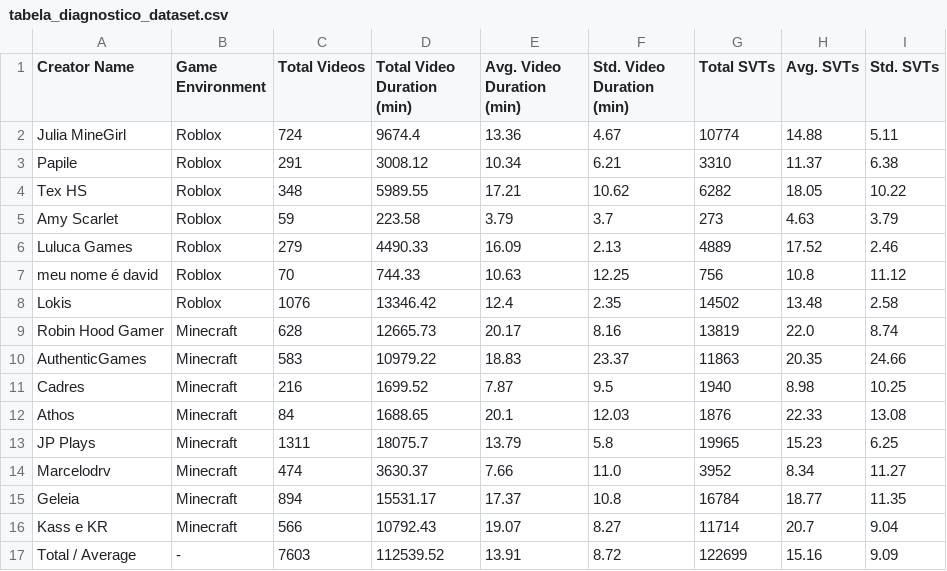
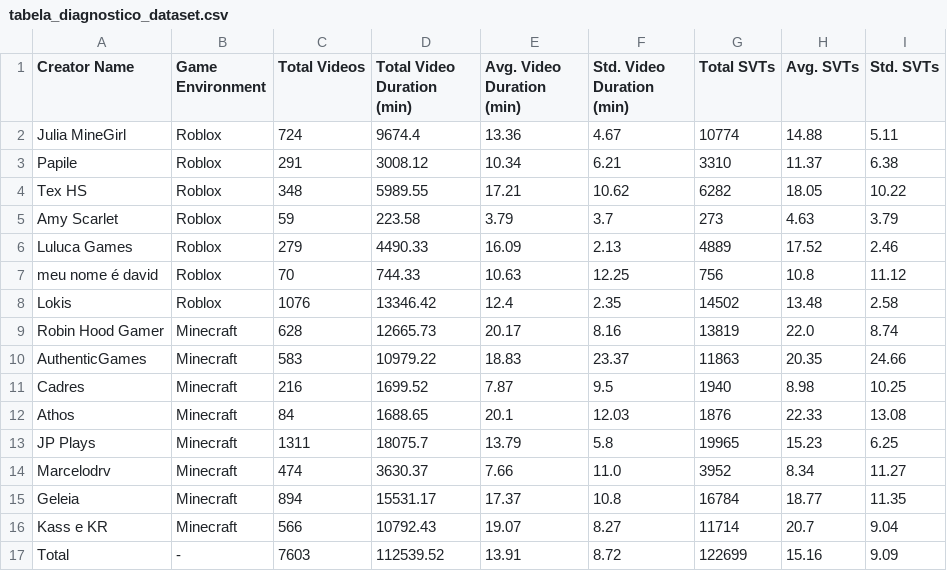
Before and after one commit to Stambassi/IC-Modelagem-de-influenciadores-infantis, a CSV file: Coletor/crawler/estatistica/tabela_diagnostico_dataset.csv, drawn as a sheet.

```diff
--- a/Coletor/crawler/estatistica/tabela_diagnostico_dataset.csv
+++ b/Coletor/crawler/estatistica/tabela_diagnostico_dataset.csv
@@ -16,2 +16,2 @@ Geleia,Minecraft,894,15531.17,17.37,10.8,16784,18.77,11.35
 Kass e KR,Minecraft,566,10792.43,19.07,8.27,11714,20.7,9.04
-Total / Average,-,7603,112539.52,13.91,8.72,122699,15.16,9.09
+Total,-,7603,112539.52,13.91,8.72,122699,15.16,9.09
```
Also changed, not shown: 19 other files.
